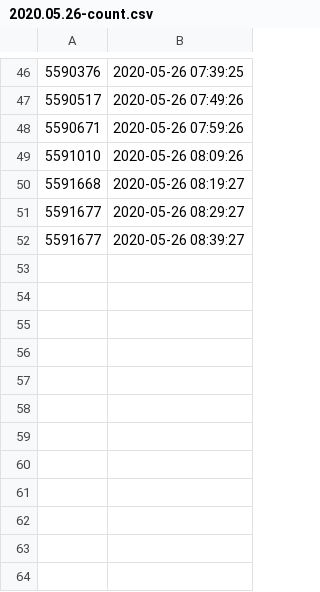
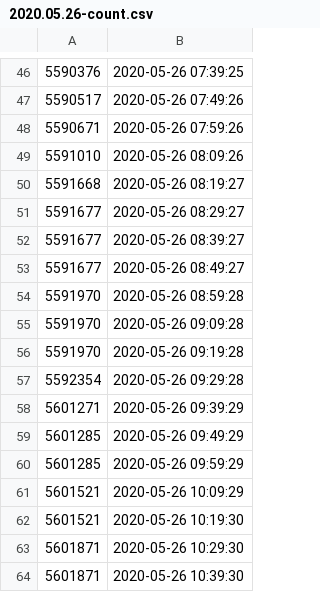
Before and after one commit to filiptronicek/corona-stats, a CSV file: data/2020.05.26-count.csv, drawn as a sheet; only a part is shown, gaps mark what is left out; the diff names each change by its address in the sheet, - before the commit and + after, or states it on an @@ line.

Commit message:
Data

```diff
--- a/data/2020.05.26-count.csv
+++ b/data/2020.05.26-count.csv
+row 53: 5591677 | 2020-05-26 08:49:27
+row 54: 5591970 | 2020-05-26 08:59:28
+row 55: 5591970 | 2020-05-26 09:09:28
+row 56: 5591970 | 2020-05-26 09:19:28
+row 57: 5592354 | 2020-05-26 09:29:28
+row 58: 5601271 | 2020-05-26 09:39:29
+row 59: 5601285 | 2020-05-26 09:49:29
+row 60: 5601285 | 2020-05-26 09:59:29
+row 61: 5601521 | 2020-05-26 10:09:29
+row 62: 5601521 | 2020-05-26 10:19:30
+row 63: 5601871 | 2020-05-26 10:29:30
+row 64: 5601871 | 2020-05-26 10:39:30
```
Also changed, not shown: data/2020.05.26-rate.csv.
